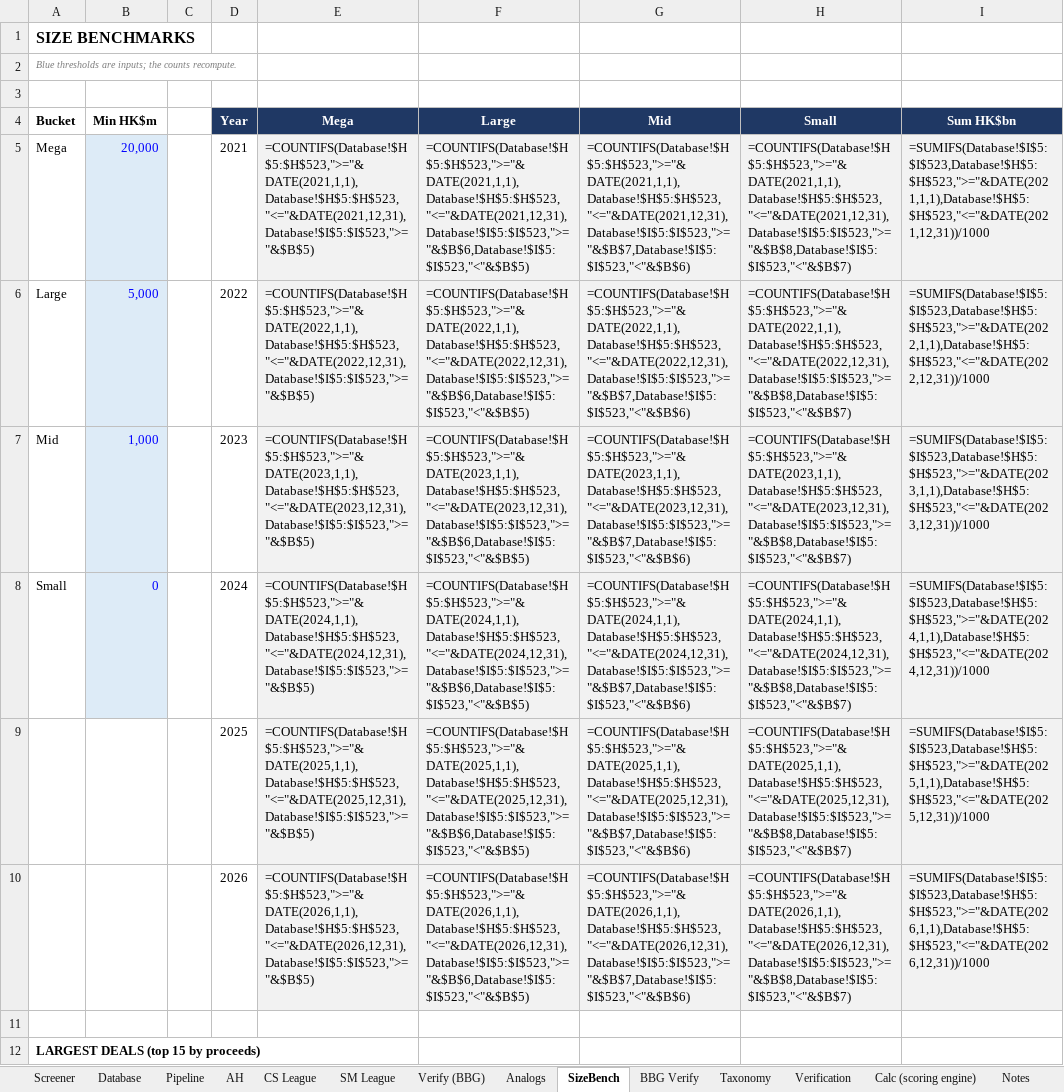
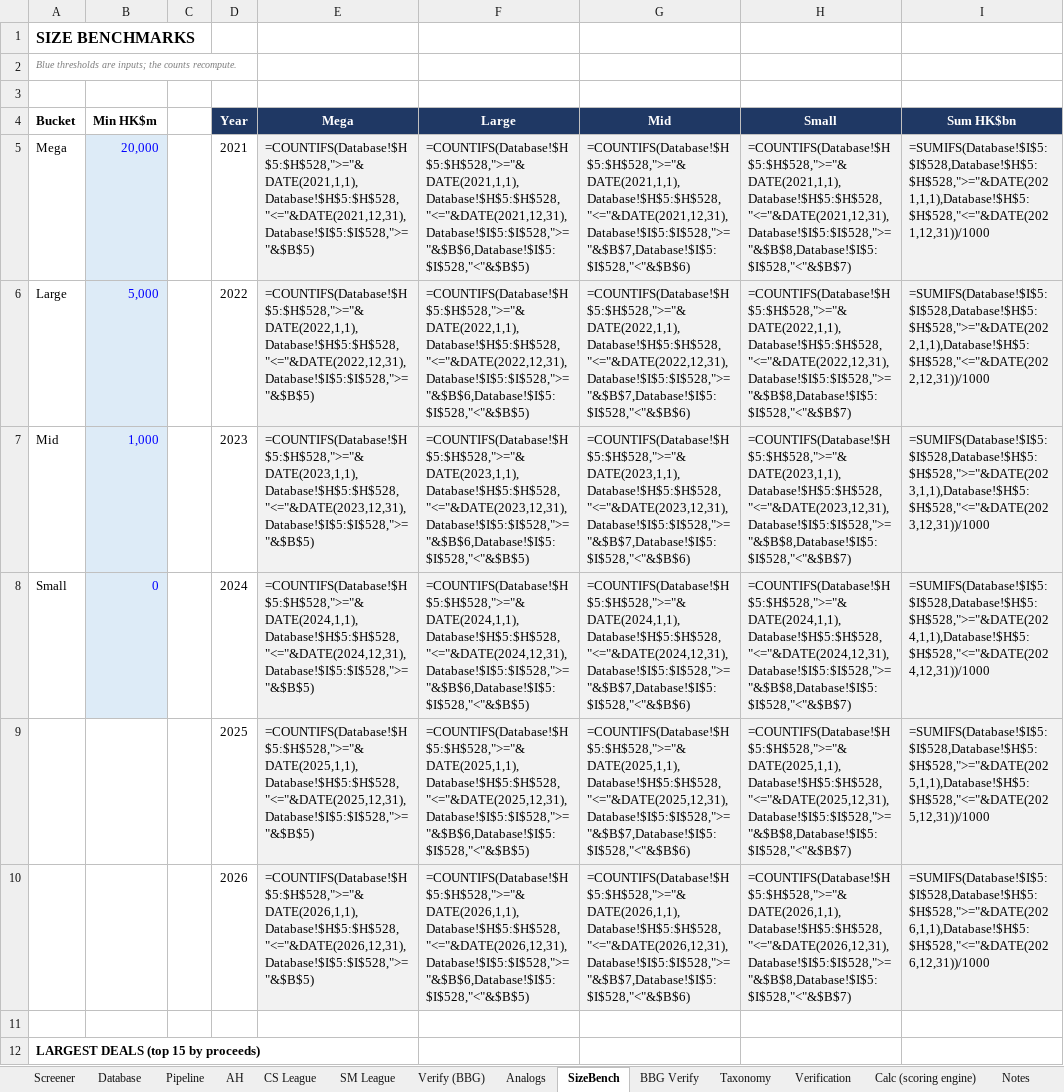
Before and after one commit to kennytam-code/code, an Excel workbook: _ipo_db/TO_NOMURA/HK_IPO_Database_v1.xlsx, sheet SizeBench, drawn as a sheet; only a part is shown; values as stored, in another font and other column widths than the file's, no borders; formulas without a stored value are shown as written; the diff names each change by its address in the sheet, - before the commit and + after, or states it on an @@ line.

Commit message:
Refresh HK IPO deliverables with audited returns and Day-1 benchmarks

```diff
--- a/_ipo_db/TO_NOMURA/HK_IPO_Database_v1.xlsx (sheet SizeBench)
+++ b/_ipo_db/TO_NOMURA/HK_IPO_Database_v1.xlsx (sheet SizeBench)
-E5 (Mega): =COUNTIFS(Database!$H$5:$H$523,">="&DATE(2021,1,1),Database!$H$5:$H$523,"<="&DATE(2021,12,31),Database!$I$5:$I$523,">="&$B$5)
+E5 (Mega): =COUNTIFS(Database!$H$5:$H$528,">="&DATE(2021,1,1),Database!$H$5:$H$528,"<="&DATE(2021,12,31),Database!$I$5:$I$528,">="&$B$5)
-F5 (Large): =COUNTIFS(Database!$H$5:$H$523,">="&DATE(2021,1,1),Database!$H$5:$H$523,"<="&DATE(2021,12,31),Database!$I$5:$I$523,">="&$B$6,Database!$I$5:$I$523,"<"&$B$5)
+F5 (Large): =COUNTIFS(Database!$H$5:$H$528,">="&DATE(2021,1,1),Database!$H$5:$H$528,"<="&DATE(2021,12,31),Database!$I$5:$I$528,">="&$B$6,Database!$I$5:$I$528,"<"&$B$5)
-G5 (Mid): =COUNTIFS(Database!$H$5:$H$523,">="&DATE(2021,1,1),Database!$H$5:$H$523,"<="&DATE(2021,12,31),Database!$I$5:$I$523,">="&$B$7,Database!$I$5:$I$523,"<"&$B$6)
+G5 (Mid): =COUNTIFS(Database!$H$5:$H$528,">="&DATE(2021,1,1),Database!$H$5:$H$528,"<="&DATE(2021,12,31),Database!$I$5:$I$528,">="&$B$7,Database!$I$5:$I$528,"<"&$B$6)
-H5 (Small): =COUNTIFS(Database!$H$5:$H$523,">="&DATE(2021,1,1),Database!$H$5:$H$523,"<="&DATE(2021,12,31),Database!$I$5:$I$523,">="&$B$8,Database!$I$5:$I$523,"<"&$B$7)
+H5 (Small): =COUNTIFS(Database!$H$5:$H$528,">="&DATE(2021,1,1),Database!$H$5:$H$528,"<="&DATE(2021,12,31),Database!$I$5:$I$528,">="&$B$8,Database!$I$5:$I$528,"<"&$B$7)
-I5 (Sum HK$bn): =SUMIFS(Database!$I$5:$I$523,Database!$H$5:$H$523,">="&DATE(2021,1,1),Database!$H$5:$H$523,"<="&DATE(2021,12,31))/1000
+I5 (Sum HK$bn): =SUMIFS(Database!$I$5:$I$528,Database!$H$5:$H$528,">="&DATE(2021,1,1),Database!$H$5:$H$528,"<="&DATE(2021,12,31))/1000
-E6 (Mega): =COUNTIFS(Database!$H$5:$H$523,">="&DATE(2022,1,1),Database!$H$5:$H$523,"<="&DATE(2022,12,31),Database!$I$5:$I$523,">="&$B$5)
+E6 (Mega): =COUNTIFS(Database!$H$5:$H$528,">="&DATE(2022,1,1),Database!$H$5:$H$528,"<="&DATE(2022,12,31),Database!$I$5:$I$528,">="&$B$5)
-F6 (Large): =COUNTIFS(Database!$H$5:$H$523,">="&DATE(2022,1,1),Database!$H$5:$H$523,"<="&DATE(2022,12,31),Database!$I$5:$I$523,">="&$B$6,Database!$I$5:$I$523,"<"&$B$5)
+F6 (Large): =COUNTIFS(Database!$H$5:$H$528,">="&DATE(2022,1,1),Database!$H$5:$H$528,"<="&DATE(2022,12,31),Database!$I$5:$I$528,">="&$B$6,Database!$I$5:$I$528,"<"&$B$5)
-G6 (Mid): =COUNTIFS(Database!$H$5:$H$523,">="&DATE(2022,1,1),Database!$H$5:$H$523,"<="&DATE(2022,12,31),Database!$I$5:$I$523,">="&$B$7,Database!$I$5:$I$523,"<"&$B$6)
+G6 (Mid): =COUNTIFS(Database!$H$5:$H$528,">="&DATE(2022,1,1),Database!$H$5:$H$528,"<="&DATE(2022,12,31),Database!$I$5:$I$528,">="&$B$7,Database!$I$5:$I$528,"<"&$B$6)
-H6 (Small): =COUNTIFS(Database!$H$5:$H$523,">="&DATE(2022,1,1),Database!$H$5:$H$523,"<="&DATE(2022,12,31),Database!$I$5:$I$523,">="&$B$8,Database!$I$5:$I$523,"<"&$B$7)
+H6 (Small): =COUNTIFS(Database!$H$5:$H$528,">="&DATE(2022,1,1),Database!$H$5:$H$528,"<="&DATE(2022,12,31),Database!$I$5:$I$528,">="&$B$8,Database!$I$5:$I$528,"<"&$B$7)
-I6 (Sum HK$bn): =SUMIFS(Database!$I$5:$I$523,Database!$H$5:$H$523,">="&DATE(2022,1,1),Database!$H$5:$H$523,"<="&DATE(2022,12,31))/1000
+I6 (Sum HK$bn): =SUMIFS(Database!$I$5:$I$528,Database!$H$5:$H$528,">="&DATE(2022,1,1),Database!$H$5:$H$528,"<="&DATE(2022,12,31))/1000
-E7 (Mega): =COUNTIFS(Database!$H$5:$H$523,">="&DATE(2023,1,1),Database!$H$5:$H$523,"<="&DATE(2023,12,31),Database!$I$5:$I$523,">="&$B$5)
+E7 (Mega): =COUNTIFS(Database!$H$5:$H$528,">="&DATE(2023,1,1),Database!$H$5:$H$528,"<="&DATE(2023,12,31),Database!$I$5:$I$528,">="&$B$5)
-F7 (Large): =COUNTIFS(Database!$H$5:$H$523,">="&DATE(2023,1,1),Database!$H$5:$H$523,"<="&DATE(2023,12,31),Database!$I$5:$I$523,">="&$B$6,Database!$I$5:$I$523,"<"&$B$5)
+F7 (Large): =COUNTIFS(Database!$H$5:$H$528,">="&DATE(2023,1,1),Database!$H$5:$H$528,"<="&DATE(2023,12,31),Database!$I$5:$I$528,">="&$B$6,Database!$I$5:$I$528,"<"&$B$5)
-G7 (Mid): =COUNTIFS(Database!$H$5:$H$523,">="&DATE(2023,1,1),Database!$H$5:$H$523,"<="&DATE(2023,12,31),Database!$I$5:$I$523,">="&$B$7,Database!$I$5:$I$523,"<"&$B$6)
+G7 (Mid): =COUNTIFS(Database!$H$5:$H$528,">="&DATE(2023,1,1),Database!$H$5:$H$528,"<="&DATE(2023,12,31),Database!$I$5:$I$528,">="&$B$7,Database!$I$5:$I$528,"<"&$B$6)
-H7 (Small): =COUNTIFS(Database!$H$5:$H$523,">="&DATE(2023,1,1),Database!$H$5:$H$523,"<="&DATE(2023,12,31),Database!$I$5:$I$523,">="&$B$8,Database!$I$5:$I$523,"<"&$B$7)
+H7 (Small): =COUNTIFS(Database!$H$5:$H$528,">="&DATE(2023,1,1),Database!$H$5:$H$528,"<="&DATE(2023,12,31),Database!$I$5:$I$528,">="&$B$8,Database!$I$5:$I$528,"<"&$B$7)
-I7 (Sum HK$bn): =SUMIFS(Database!$I$5:$I$523,Database!$H$5:$H$523,">="&DATE(2023,1,1),Database!$H$5:$H$523,"<="&DATE(2023,12,31))/1000
+I7 (Sum HK$bn): =SUMIFS(Database!$I$5:$I$528,Database!$H$5:$H$528,">="&DATE(2023,1,1),Database!$H$5:$H$528,"<="&DATE(2023,12,31))/1000
-E8 (Mega): =COUNTIFS(Database!$H$5:$H$523,">="&DATE(2024,1,1),Database!$H$5:$H$523,"<="&DATE(2024,12,31),Database!$I$5:$I$523,">="&$B$5)
+E8 (Mega): =COUNTIFS(Database!$H$5:$H$528,">="&DATE(2024,1,1),Database!$H$5:$H$528,"<="&DATE(2024,12,31),Database!$I$5:$I$528,">="&$B$5)
-F8 (Large): =COUNTIFS(Database!$H$5:$H$523,">="&DATE(2024,1,1),Database!$H$5:$H$523,"<="&DATE(2024,12,31),Database!$I$5:$I$523,">="&$B$6,Database!$I$5:$I$523,"<"&$B$5)
+F8 (Large): =COUNTIFS(Database!$H$5:$H$528,">="&DATE(2024,1,1),Database!$H$5:$H$528,"<="&DATE(2024,12,31),Database!$I$5:$I$528,">="&$B$6,Database!$I$5:$I$528,"<"&$B$5)
-G8 (Mid): =COUNTIFS(Database!$H$5:$H$523,">="&DATE(2024,1,1),Database!$H$5:$H$523,"<="&DATE(2024,12,31),Database!$I$5:$I$523,">="&$B$7,Database!$I$5:$I$523,"<"&$B$6)
+G8 (Mid): =COUNTIFS(Database!$H$5:$H$528,">="&DATE(2024,1,1),Database!$H$5:$H$528,"<="&DATE(2024,12,31),Database!$I$5:$I$528,">="&$B$7,Database!$I$5:$I$528,"<"&$B$6)
-H8 (Small): =COUNTIFS(Database!$H$5:$H$523,">="&DATE(2024,1,1),Database!$H$5:$H$523,"<="&DATE(2024,12,31),Database!$I$5:$I$523,">="&$B$8,Database!$I$5:$I$523,"<"&$B$7)
+H8 (Small): =COUNTIFS(Database!$H$5:$H$528,">="&DATE(2024,1,1),Database!$H$5:$H$528,"<="&DATE(2024,12,31),Database!$I$5:$I$528,">="&$B$8,Database!$I$5:$I$528,"<"&$B$7)
-I8 (Sum HK$bn): =SUMIFS(Database!$I$5:$I$523,Database!$H$5:$H$523,">="&DATE(2024,1,1),Database!$H$5:$H$523,"<="&DATE(2024,12,31))/1000
+I8 (Sum HK$bn): =SUMIFS(Database!$I$5:$I$528,Database!$H$5:$H$528,">="&DATE(2024,1,1),Database!$H$5:$H$528,"<="&DATE(2024,12,31))/1000
-E9 (Mega): =COUNTIFS(Database!$H$5:$H$523,">="&DATE(2025,1,1),Database!$H$5:$H$523,"<="&DATE(2025,12,31),Database!$I$5:$I$523,">="&$B$5)
+E9 (Mega): =COUNTIFS(Database!$H$5:$H$528,">="&DATE(2025,1,1),Database!$H$5:$H$528,"<="&DATE(2025,12,31),Database!$I$5:$I$528,">="&$B$5)
-F9 (Large): =COUNTIFS(Database!$H$5:$H$523,">="&DATE(2025,1,1),Database!$H$5:$H$523,"<="&DATE(2025,12,31),Database!$I$5:$I$523,">="&$B$6,Database!$I$5:$I$523,"<"&$B$5)
+F9 (Large): =COUNTIFS(Database!$H$5:$H$528,">="&DATE(2025,1,1),Database!$H$5:$H$528,"<="&DATE(2025,12,31),Database!$I$5:$I$528,">="&$B$6,Database!$I$5:$I$528,"<"&$B$5)
-G9 (Mid): =COUNTIFS(Database!$H$5:$H$523,">="&DATE(2025,1,1),Database!$H$5:$H$523,"<="&DATE(2025,12,31),Database!$I$5:$I$523,">="&$B$7,Database!$I$5:$I$523,"<"&$B$6)
+G9 (Mid): =COUNTIFS(Database!$H$5:$H$528,">="&DATE(2025,1,1),Database!$H$5:$H$528,"<="&DATE(2025,12,31),Database!$I$5:$I$528,">="&$B$7,Database!$I$5:$I$528,"<"&$B$6)
-H9 (Small): =COUNTIFS(Database!$H$5:$H$523,">="&DATE(2025,1,1),Database!$H$5:$H$523,"<="&DATE(2025,12,31),Database!$I$5:$I$523,">="&$B$8,Database!$I$5:$I$523,"<"&$B$7)
+H9 (Small): =COUNTIFS(Database!$H$5:$H$528,">="&DATE(2025,1,1),Database!$H$5:$H$528,"<="&DATE(2025,12,31),Database!$I$5:$I$528,">="&$B$8,Database!$I$5:$I$528,"<"&$B$7)
-I9 (Sum HK$bn): =SUMIFS(Database!$I$5:$I$523,Database!$H$5:$H$523,">="&DATE(2025,1,1),Database!$H$5:$H$523,"<="&DATE(2025,12,31))/1000
+I9 (Sum HK$bn): =SUMIFS(Database!$I$5:$I$528,Database!$H$5:$H$528,">="&DATE(2025,1,1),Database!$H$5:$H$528,"<="&DATE(2025,12,31))/1000
-E10 (Mega): =COUNTIFS(Database!$H$5:$H$523,">="&DATE(2026,1,1),Database!$H$5:$H$523,"<="&DATE(2026,12,31),Database!$I$5:$I$523,">="&$B$5)
+E10 (Mega): =COUNTIFS(Database!$H$5:$H$528,">="&DATE(2026,1,1),Database!$H$5:$H$528,"<="&DATE(2026,12,31),Database!$I$5:$I$528,">="&$B$5)
-F10 (Large): =COUNTIFS(Database!$H$5:$H$523,">="&DATE(2026,1,1),Database!$H$5:$H$523,"<="&DATE(2026,12,31),Database!$I$5:$I$523,">="&$B$6,Database!$I$5:$I$523,"<"&$B$5)
+F10 (Large): =COUNTIFS(Database!$H$5:$H$528,">="&DATE(2026,1,1),Database!$H$5:$H$528,"<="&DATE(2026,12,31),Database!$I$5:$I$528,">="&$B$6,Database!$I$5:$I$528,"<"&$B$5)
-G10 (Mid): =COUNTIFS(Database!$H$5:$H$523,">="&DATE(2026,1,1),Database!$H$5:$H$523,"<="&DATE(2026,12,31),Database!$I$5:$I$523,">="&$B$7,Database!$I$5:$I$523,"<"&$B$6)
+G10 (Mid): =COUNTIFS(Database!$H$5:$H$528,">="&DATE(2026,1,1),Database!$H$5:$H$528,"<="&DATE(2026,12,31),Database!$I$5:$I$528,">="&$B$7,Database!$I$5:$I$528,"<"&$B$6)
-H10 (Small): =COUNTIFS(Database!$H$5:$H$523,">="&DATE(2026,1,1),Database!$H$5:$H$523,"<="&DATE(2026,12,31),Database!$I$5:$I$523,">="&$B$8,Database!$I$5:$I$523,"<"&$B$7)
+H10 (Small): =COUNTIFS(Database!$H$5:$H$528,">="&DATE(2026,1,1),Database!$H$5:$H$528,"<="&DATE(2026,12,31),Database!$I$5:$I$528,">="&$B$8,Database!$I$5:$I$528,"<"&$B$7)
-I10 (Sum HK$bn): =SUMIFS(Database!$I$5:$I$523,Database!$H$5:$H$523,">="&DATE(2026,1,1),Database!$H$5:$H$523,"<="&DATE(2026,12,31))/1000
+I10 (Sum HK$bn): =SUMIFS(Database!$I$5:$I$528,Database!$H$5:$H$528,">="&DATE(2026,1,1),Database!$H$5:$H$528,"<="&DATE(2026,12,31))/1000
```
Also changed, not shown: sheet CS League, sheet Calc (scoring engine), sheet Database, sheet BBG Verify, sheet Screener, sheet Verify (BBG), 6 more sheets, hidden cells, 1 other file.
